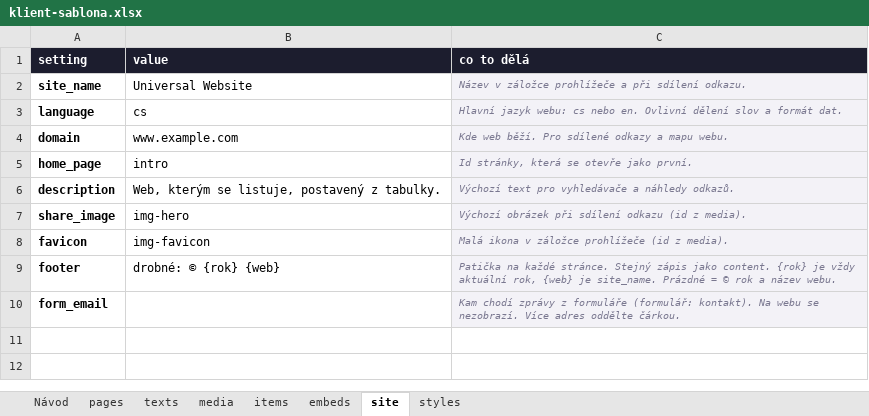
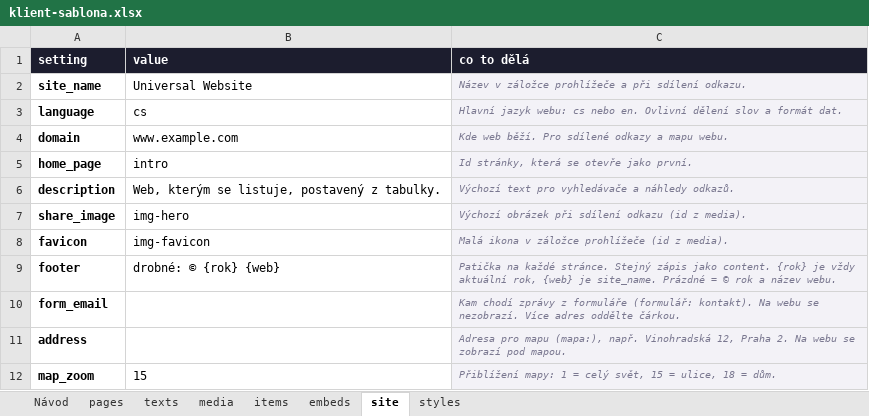
Before and after one commit to filip09/universal-website, an Excel workbook: templates/klient-sablona.xlsx, sheet site, drawn as a sheet; values as stored, in another font and other column widths than the file's, no borders; the diff names each change by its address in the sheet, - before the commit and + after, or states it on an @@ line.

```diff
--- a/templates/klient-sablona.xlsx (sheet site)
+++ b/templates/klient-sablona.xlsx (sheet site)
+row 11: address |  | Adresa pro mapu (mapa:), např. Vinohradská 12, Praha 2. Na webu se zobrazí pod mapou.
+row 12: map_zoom | 15 | Přiblížení mapy: 1 = celý svět, 15 = ulice, 18 = dům.
```
Also changed, not shown: sheet Návod, 7 other files.
